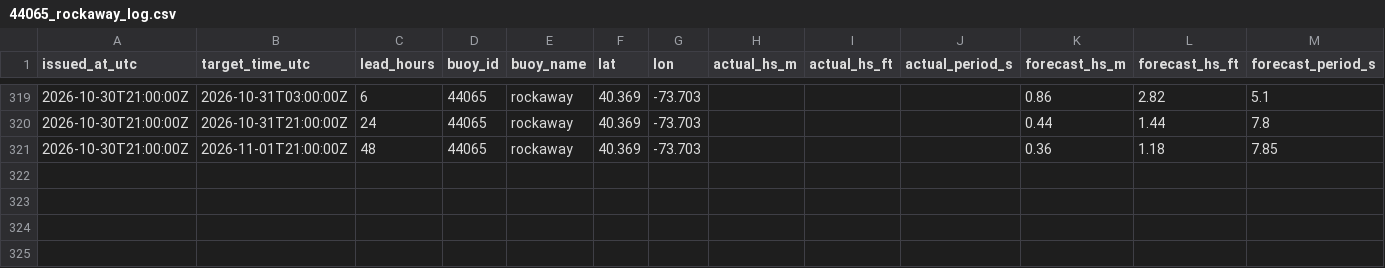
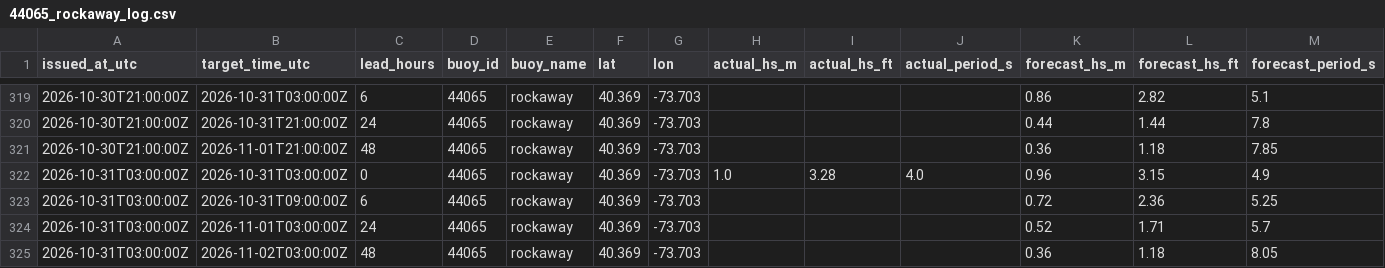
Before and after one commit to philbliss99/surfpy-custom-logger, a CSV file: data/44065_rockaway_log.csv, drawn as a sheet; only a part is shown, gaps mark what is left out; rows hold the shown columns only; the diff names each change by its address in the sheet, - before the commit and + after, or states it on an @@ line.

```diff
--- a/data/44065_rockaway_log.csv
+++ b/data/44065_rockaway_log.csv
+row 322: 2026-10-31T03:00:00Z | 2026-10-31T03:00:00Z | 0 | 44065 | rockaway | 40.369 | -73.703 | 1.0 | 3.28 | 4.0 | 0.96 | 3.15 | 4.9
+row 323: 2026-10-31T03:00:00Z | 2026-10-31T09:00:00Z | 6 | 44065 | rockaway | 40.369 | -73.703 |  |  |  | 0.72 | 2.36 | 5.25
+row 324: 2026-10-31T03:00:00Z | 2026-11-01T03:00:00Z | 24 | 44065 | rockaway | 40.369 | -73.703 |  |  |  | 0.52 | 1.71 | 5.7
+row 325: 2026-10-31T03:00:00Z | 2026-11-02T03:00:00Z | 48 | 44065 | rockaway | 40.369 | -73.703 |  |  |  | 0.36 | 1.18 | 8.05
```
Also changed, not shown: data/46053_santabarbara_log.csv, data/46221_santamonica_log.csv.
